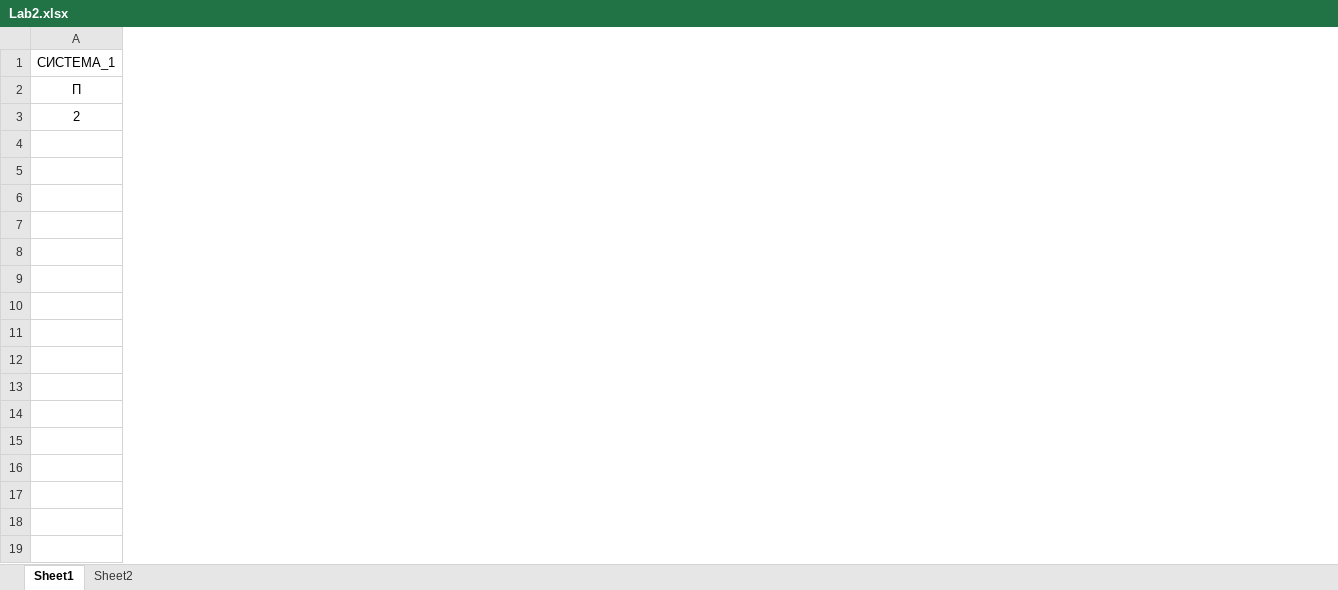
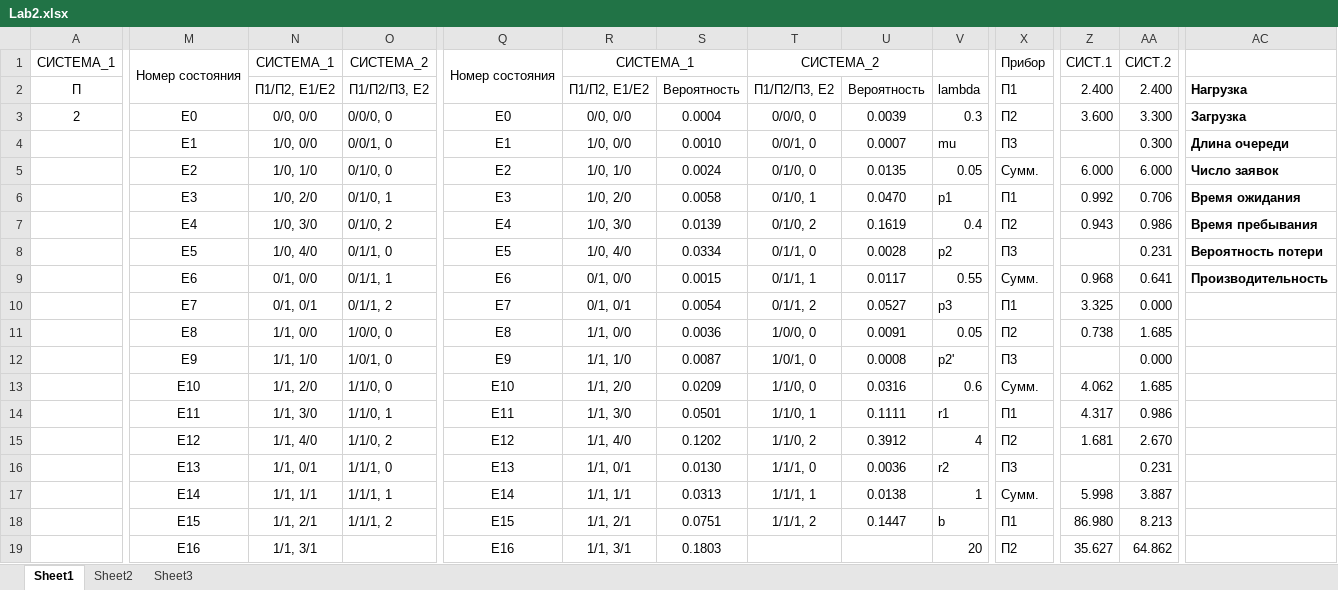
Before and after one commit to Tolia-GH/ITMO-PE, an Excel workbook: Modeling/Lab2/Lab2.xlsx, sheet Sheet1, drawn as a sheet; only a part is shown, gaps mark what is left out; values as stored, in another font and other column widths than the file's, no borders; charts and pictures not drawn; rows hold the shown columns only; the diff covers the shown part only; the diff names each change by its address in the sheet, - before the commit and + after, or states it on an @@ line.

```diff
--- a/Modeling/Lab2/Lab2.xlsx (sheet Sheet1)
+++ b/Modeling/Lab2/Lab2.xlsx (sheet Sheet1)
+sheet tab: Sheet3
+column M, rows 1-3: Номер состояния |  | E0
+column N, rows 1-3: СИСТЕМА_1 | П1/П2, Е1/Е2 | 0/0, 0/0
+column O, rows 1-3: СИСТЕМА_2 | П1/П2/П3, Е2 | 0/0/0, 0
+column Q, rows 1-3: Номер состояния |  | E0
+column R, rows 1-3: СИСТЕМА_1 | П1/П2, Е1/Е2 | 0/0, 0/0
+column S, rows 2-3: Вероятность | 0.0004
+column T, rows 1-3: СИСТЕМА_2 | П1/П2/П3, Е2 | 0/0/0, 0
+column U, rows 2-3: Вероятность | 0.0039
+column V, rows 2-3: lambda | 0.3
+column X, rows 1-3: Прибор | П1 | П2
+column Z, rows 1-3: СИСТ.1 | 2.400 | 3.600
+column AA, rows 1-3: СИСТ.2 | 2.400 | 3.300
+column AC, rows 2-3: Нагрузка | Загрузка
+row 4:  | E1 | 1/0, 0/0 | 0/0/1, 0 | E1 | 1/0, 0/0 | 0.0010 | 0/0/1, 0 | 0.0007 | mu | П3 |  | 0.300 | Длина очереди
+row 5:  | E2 | 1/0, 1/0 | 0/1/0, 0 | E2 | 1/0, 1/0 | 0.0024 | 0/1/0, 0 | 0.0135 | 0.05 | Сумм. | 6.000 | 6.000 | Число заявок
+row 6:  | E3 | 1/0, 2/0 | 0/1/0, 1 | E3 | 1/0, 2/0 | 0.0058 | 0/1/0, 1 | 0.0470 | p1 | П1 | 0.992 | 0.706 | Время ожидания
+row 7:  | E4 | 1/0, 3/0 | 0/1/0, 2 | E4 | 1/0, 3/0 | 0.0139 | 0/1/0, 2 | 0.1619 | 0.4 | П2 | 0.943 | 0.986 | Время пребывания
+row 8:  | E5 | 1/0, 4/0 | 0/1/1, 0 | E5 | 1/0, 4/0 | 0.0334 | 0/1/1, 0 | 0.0028 | p2 | П3 |  | 0.231 | Вероятность потери
+row 9:  | E6 | 0/1, 0/0 | 0/1/1, 1 | E6 | 0/1, 0/0 | 0.0015 | 0/1/1, 1 | 0.0117 | 0.55 | Сумм. | 0.968 | 0.641 | Производительность
+row 10:  | E7 | 0/1, 0/1 | 0/1/1, 2 | E7 | 0/1, 0/1 | 0.0054 | 0/1/1, 2 | 0.0527 | p3 | П1 | 3.325 | 0.000
+row 11:  | E8 | 1/1, 0/0 | 1/0/0, 0 | E8 | 1/1, 0/0 | 0.0036 | 1/0/0, 0 | 0.0091 | 0.05 | П2 | 0.738 | 1.685
+row 12:  | E9 | 1/1, 1/0 | 1/0/1, 0 | E9 | 1/1, 1/0 | 0.0087 | 1/0/1, 0 | 0.0008 | p2' | П3 |  | 0.000
+row 13:  | E10 | 1/1, 2/0 | 1/1/0, 0 | E10 | 1/1, 2/0 | 0.0209 | 1/1/0, 0 | 0.0316 | 0.6 | Сумм. | 4.062 | 1.685
+row 14:  | E11 | 1/1, 3/0 | 1/1/0, 1 | E11 | 1/1, 3/0 | 0.0501 | 1/1/0, 1 | 0.1111 | r1 | П1 | 4.317 | 0.986
+row 15:  | E12 | 1/1, 4/0 | 1/1/0, 2 | E12 | 1/1, 4/0 | 0.1202 | 1/1/0, 2 | 0.3912 | 4 | П2 | 1.681 | 2.670
+row 16:  | E13 | 1/1, 0/1 | 1/1/1, 0 | E13 | 1/1, 0/1 | 0.0130 | 1/1/1, 0 | 0.0036 | r2 | П3 |  | 0.231
+row 17:  | E14 | 1/1, 1/1 | 1/1/1, 1 | E14 | 1/1, 1/1 | 0.0313 | 1/1/1, 1 | 0.0138 | 1 | Сумм. | 5.998 | 3.887
+row 18:  | E15 | 1/1, 2/1 | 1/1/1, 2 | E15 | 1/1, 2/1 | 0.0751 | 1/1/1, 2 | 0.1447 | b | П1 | 86.980 | 8.213
+row 19:  | E16 | 1/1, 3/1 |  | E16 | 1/1, 3/1 | 0.1803 |  |  | 20 | П2 | 35.627 | 64.862
```
Also changed, not shown: 14 added rows, 7 added columns, cell formats and merged cells elsewhere in this sheet, sheet Sheet2, charts or pictures, 3 other files.
